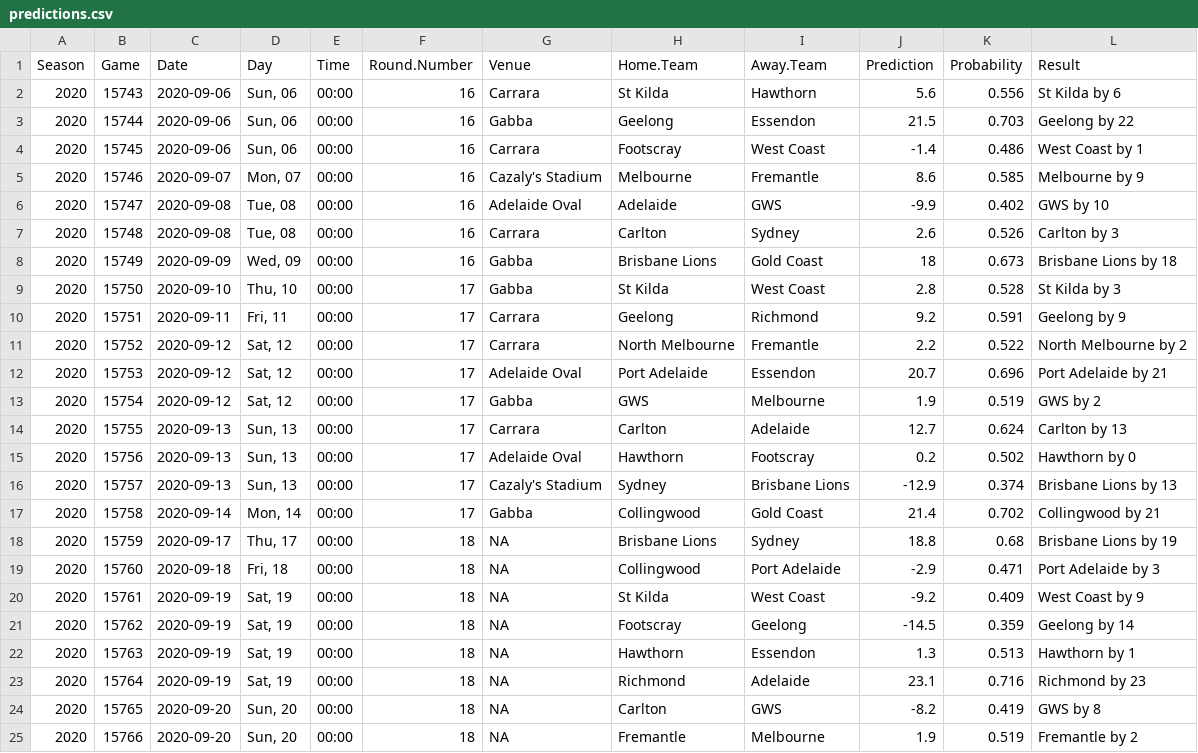
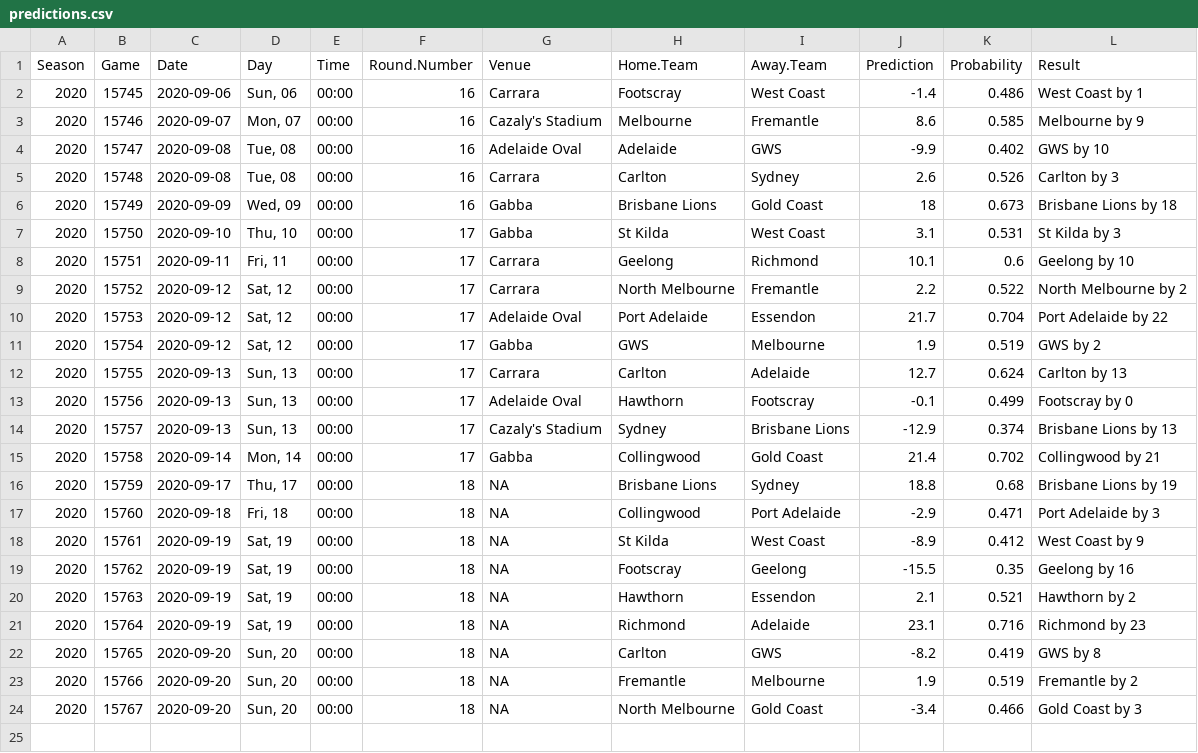
Before and after one commit to jimmyday12/plussixoneblog, a CSV file: data_files/raw-data/predictions.csv, drawn as a sheet; only a part is shown; the shorter side is filled out with more unchanged rows.

Commit message:
refreshing data and rebuilding site

```diff
--- a/data_files/raw-data/predictions.csv
+++ b/data_files/raw-data/predictions.csv
@@ -1,4 +1,2 @@
 Season,Game,Date,Day,Time,Round.Number,Venue,Home.Team,Away.Team,Prediction,Probability,Result
-2020,15743,2020-09-06,"Sun, 06",00:00,16,Carrara,St Kilda,Hawthorn,5.6,0.556,St Kilda by 6
-2020,15744,2020-09-06,"Sun, 06",00:00,16,Gabba,Geelong,Essendon,21.5,0.703,Geelong by 22
 2020,15745,2020-09-06,"Sun, 06",00:00,16,Carrara,Footscray,West Coast,-1.4,0.486,West Coast by 1
@@ -8,9 +6,9 @@ Season,Game,Date,Day,Time,Round.Number,Venue,Home.Team,Away.Team,Prediction,Prob
 2020,15749,2020-09-09,"Wed, 09",00:00,16,Gabba,Brisbane Lions,Gold Coast,18,0.673,Brisbane Lions by 18
-2020,15750,2020-09-10,"Thu, 10",00:00,17,Gabba,St Kilda,West Coast,2.8,0.528,St Kilda by 3
-2020,15751,2020-09-11,"Fri, 11",00:00,17,Carrara,Geelong,Richmond,9.2,0.591,Geelong by 9
+2020,15750,2020-09-10,"Thu, 10",00:00,17,Gabba,St Kilda,West Coast,3.1,0.531,St Kilda by 3
+2020,15751,2020-09-11,"Fri, 11",00:00,17,Carrara,Geelong,Richmond,10.1,0.6,Geelong by 10
 2020,15752,2020-09-12,"Sat, 12",00:00,17,Carrara,North Melbourne,Fremantle,2.2,0.522,North Melbourne by 2
-2020,15753,2020-09-12,"Sat, 12",00:00,17,Adelaide Oval,Port Adelaide,Essendon,20.7,0.696,Port Adelaide by 21
+2020,15753,2020-09-12,"Sat, 12",00:00,17,Adelaide Oval,Port Adelaide,Essendon,21.7,0.704,Port Adelaide by 22
 2020,15754,2020-09-12,"Sat, 12",00:00,17,Gabba,GWS,Melbourne,1.9,0.519,GWS by 2
 2020,15755,2020-09-13,"Sun, 13",00:00,17,Carrara,Carlton,Adelaide,12.7,0.624,Carlton by 13
-2020,15756,2020-09-13,"Sun, 13",00:00,17,Adelaide Oval,Hawthorn,Footscray,0.2,0.502,Hawthorn by 0
+2020,15756,2020-09-13,"Sun, 13",00:00,17,Adelaide Oval,Hawthorn,Footscray,-0.1,0.499,Footscray by 0
 2020,15757,2020-09-13,"Sun, 13",00:00,17,Cazaly's Stadium,Sydney,Brisbane Lions,-12.9,0.374,Brisbane Lions by 13
@@ -19,5 +17,5 @@ Season,Game,Date,Day,Time,Round.Number,Venue,Home.Team,Away.Team,Prediction,Prob
 2020,15760,2020-09-18,"Fri, 18",00:00,18,NA,Collingwood,Port Adelaide,-2.9,0.471,Port Adelaide by 3
-2020,15761,2020-09-19,"Sat, 19",00:00,18,NA,St Kilda,West Coast,-9.2,0.409,West Coast by 9
-2020,15762,2020-09-19,"Sat, 19",00:00,18,NA,Footscray,Geelong,-14.5,0.359,Geelong by 14
-2020,15763,2020-09-19,"Sat, 19",00:00,18,NA,Hawthorn,Essendon,1.3,0.513,Hawthorn by 1
+2020,15761,2020-09-19,"Sat, 19",00:00,18,NA,St Kilda,West Coast,-8.9,0.412,West Coast by 9
+2020,15762,2020-09-19,"Sat, 19",00:00,18,NA,Footscray,Geelong,-15.5,0.35,Geelong by 16
+2020,15763,2020-09-19,"Sat, 19",00:00,18,NA,Hawthorn,Essendon,2.1,0.521,Hawthorn by 2
 2020,15764,2020-09-19,"Sat, 19",00:00,18,NA,Richmond,Adelaide,23.1,0.716,Richmond by 23
```
Also changed, not shown: data_files/raw-data/AFLM_sims_positions.csv, data_files/raw-data/AFLM_sims_summary.csv, 32 other files.
